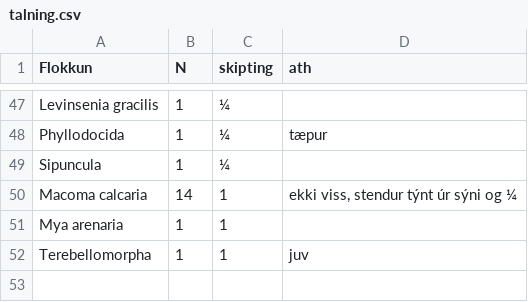
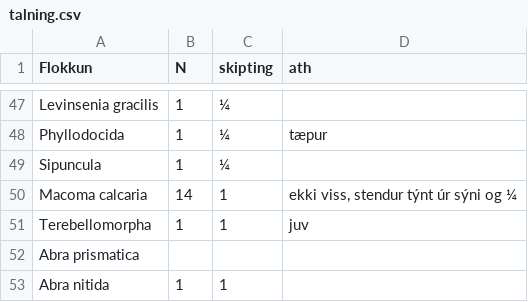
Before and after one commit to harkanatta/botndyr, a CSV file: Kolgr2016/E4A/talning.csv, drawn as a sheet; only a part is shown, gaps mark what is left out; removed rows and columns are numbered as before the commit, all else as after; the diff names each change by its address in the sheet, - before the commit and + after, or states it on an @@ line.

```diff
--- a/Kolgr2016/E4A/talning.csv
+++ b/Kolgr2016/E4A/talning.csv
-row 51: Mya arenaria | 1 | 1
+row 52: Abra prismatica
+row 53: Abra nitida | 1 | 1
```
Also changed, not shown: Kolgr2016/B8C/talning.csv, Kolgr2016/C4C/talning.csv, 2 other files.
